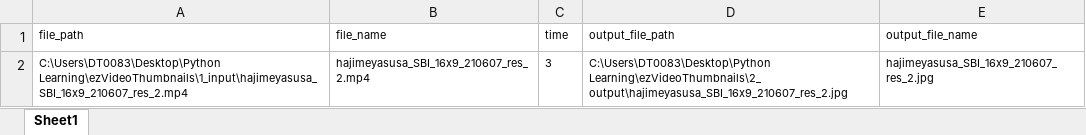
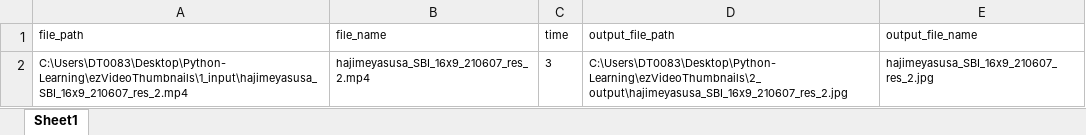
Before and after one commit to hoaibao44/ezVideoThumbnails, an Excel workbook: 2_output/outputFile.xlsx, sheet Sheet1, drawn as a sheet; values as stored, in another font and other column widths than the file's, no borders; the diff names each change by its address in the sheet, - before the commit and + after, or states it on an @@ line.

```diff
--- a/2_output/outputFile.xlsx (sheet Sheet1)
+++ b/2_output/outputFile.xlsx (sheet Sheet1)
-A2 (file_path): C:\Users\DT0083\Desktop\Python Learning\ezVideoThumbnails\1_input\hajimeyasusa_SBI_16x9_210607_res_2.mp4
+A2 (file_path): C:\Users\DT0083\Desktop\Python-Learning\ezVideoThumbnails\1_input\hajimeyasusa_SBI_16x9_210607_res_2.mp4
-D2 (output_file_path): C:\Users\DT0083\Desktop\Python Learning\ezVideoThumbnails\2_output\hajimeyasusa_SBI_16x9_210607_res_2.jpg
+D2 (output_file_path): C:\Users\DT0083\Desktop\Python-Learning\ezVideoThumbnails\2_output\hajimeyasusa_SBI_16x9_210607_res_2.jpg
```
Also changed, not shown: ezThumb.xlsm, 4 other files.
